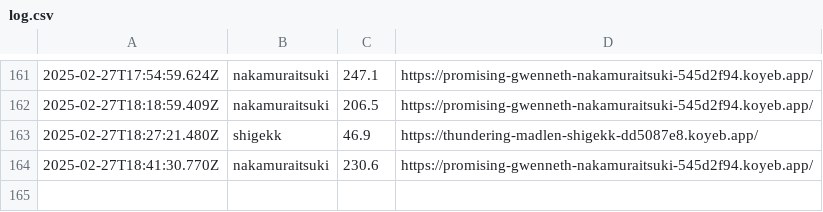
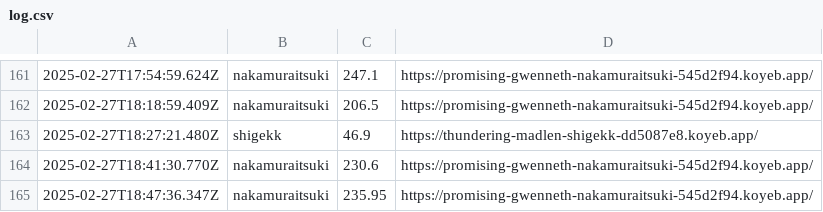
Before and after one commit to saitamau-maximum/web-speed-hackathon-2023-scoring-tool-for-2025, a CSV file: log.csv, drawn as a sheet; only a part is shown, gaps mark what is left out.

```diff
--- a/log.csv
+++ b/log.csv
@@ -164 +164,2 @@
 2025-02-27T18:41:30.770Z,nakamuraitsuki,230.6,https://promising-gwenneth-nakamuraitsuki-545d2f94.koyeb.app/
+2025-02-27T18:47:36.347Z,nakamuraitsuki,235.95,https://promising-gwenneth-nakamuraitsuki-545d2f94.koyeb.app/
```
Also changed, not shown: score.csv, 1 other file.
